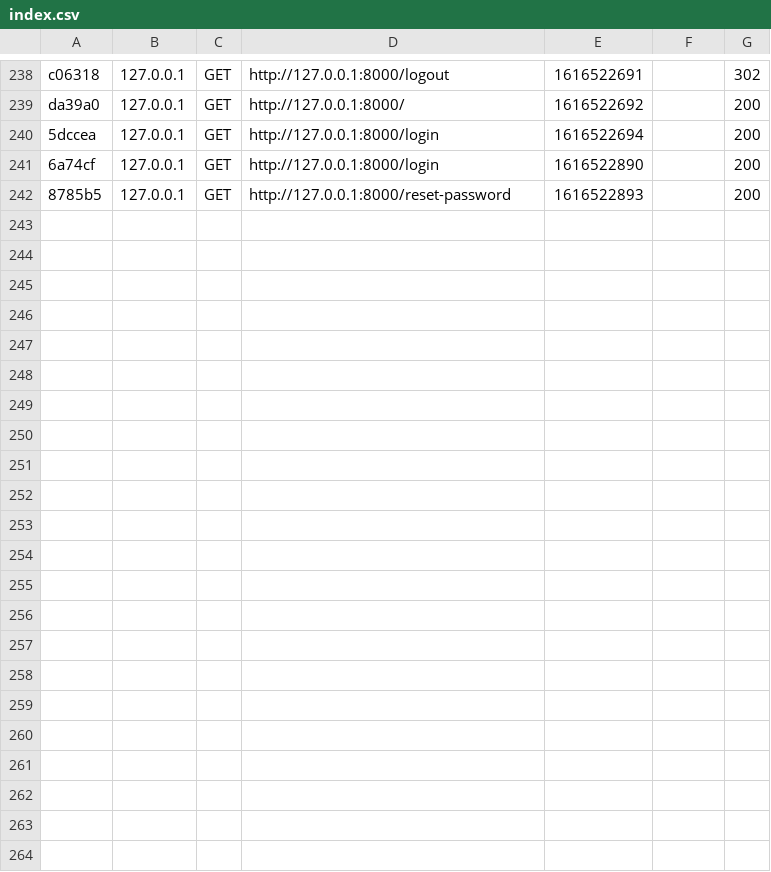
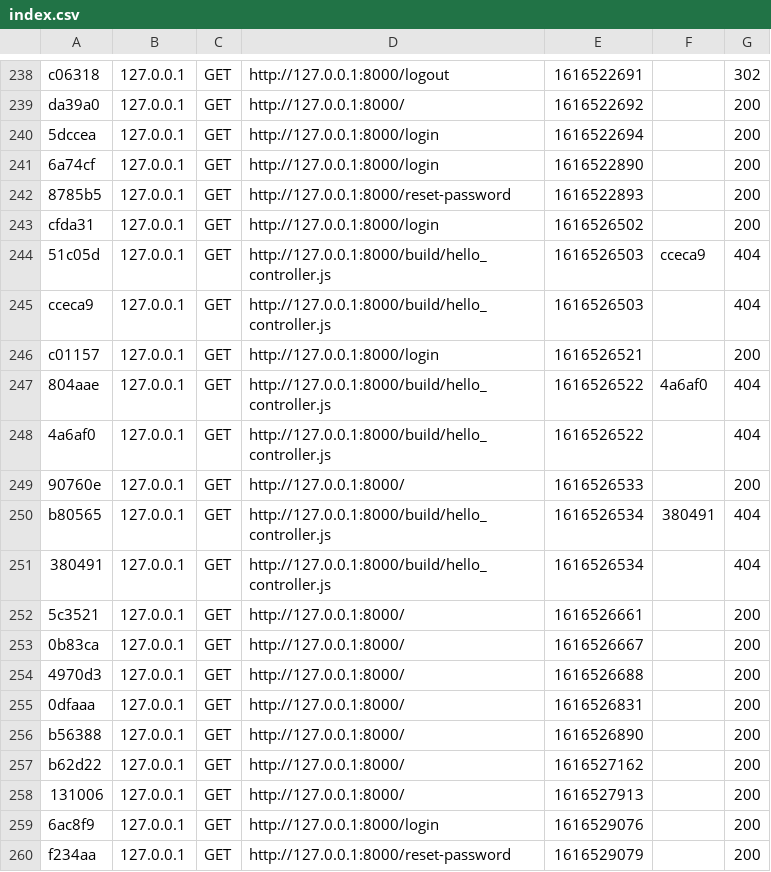
Before and after one commit to pierre61250/Wilo, a CSV file: var/cache/dev/profiler/index.csv, drawn as a sheet; only a part is shown, gaps mark what is left out; the diff names each change by its address in the sheet, - before the commit and + after, or states it on an @@ line.

```diff
--- a/var/cache/dev/profiler/index.csv
+++ b/var/cache/dev/profiler/index.csv
+row 243: cfda31 | 127.0.0.1 | GET | http://127.0.0.1:8000/login | 1616526502 |  | 200
+row 244: 51c05d | 127.0.0.1 | GET | http://127.0.0.1:8000/build/hello_controller.js | 1616526503 | cceca9 | 404
+row 245: cceca9 | 127.0.0.1 | GET | http://127.0.0.1:8000/build/hello_controller.js | 1616526503 |  | 404
+row 246: c01157 | 127.0.0.1 | GET | http://127.0.0.1:8000/login | 1616526521 |  | 200
+row 247: 804aae | 127.0.0.1 | GET | http://127.0.0.1:8000/build/hello_controller.js | 1616526522 | 4a6af0 | 404
+row 248: 4a6af0 | 127.0.0.1 | GET | http://127.0.0.1:8000/build/hello_controller.js | 1616526522 |  | 404
+row 249: 90760e | 127.0.0.1 | GET | http://127.0.0.1:8000/ | 1616526533 |  | 200
+row 250: b80565 | 127.0.0.1 | GET | http://127.0.0.1:8000/build/hello_controller.js | 1616526534 | 380491 | 404
+row 251: 380491 | 127.0.0.1 | GET | http://127.0.0.1:8000/build/hello_controller.js | 1616526534 |  | 404
+row 252: 5c3521 | 127.0.0.1 | GET | http://127.0.0.1:8000/ | 1616526661 |  | 200
+row 253: 0b83ca | 127.0.0.1 | GET | http://127.0.0.1:8000/ | 1616526667 |  | 200
+row 254: 4970d3 | 127.0.0.1 | GET | http://127.0.0.1:8000/ | 1616526688 |  | 200
+row 255: 0dfaaa | 127.0.0.1 | GET | http://127.0.0.1:8000/ | 1616526831 |  | 200
+row 256: b56388 | 127.0.0.1 | GET | http://127.0.0.1:8000/ | 1616526890 |  | 200
+row 257: b62d22 | 127.0.0.1 | GET | http://127.0.0.1:8000/ | 1616527162 |  | 200
+row 258: 131006 | 127.0.0.1 | GET | http://127.0.0.1:8000/ | 1616527913 |  | 200
+row 259: 6ac8f9 | 127.0.0.1 | GET | http://127.0.0.1:8000/login | 1616529076 |  | 200
+row 260: f234aa | 127.0.0.1 | GET | http://127.0.0.1:8000/reset-password | 1616529079 |  | 200
```
Also changed, not shown: 27 other files.
